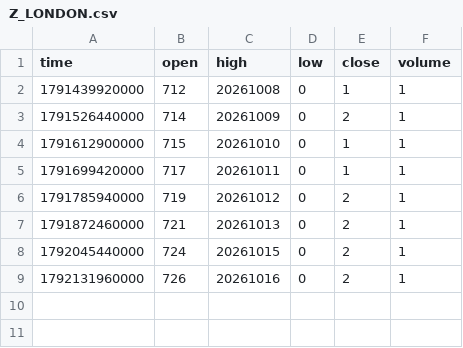
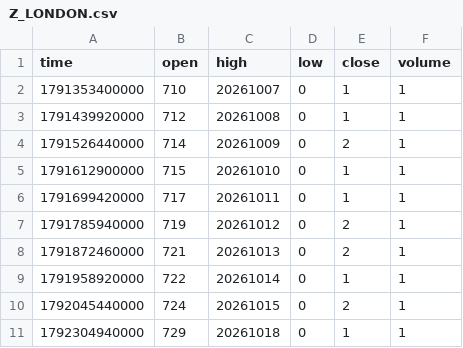
Before and after one commit to pranavmalhotra567-commits/sunrise-seed-data, a CSV file: Z_LONDON.csv, drawn as a sheet; removed rows and columns are numbered as before the commit, all else as after; the diff names each change by its address in the sheet, - before the commit and + after, or states it on an @@ line.

```diff
--- a/Z_LONDON.csv
+++ b/Z_LONDON.csv
+row 2: 1791353400000 | 710 | 20261007 | 0 | 1 | 1
+row 9: 1791958920000 | 722 | 20261014 | 0 | 1 | 1
-row 9: 1792131960000 | 726 | 20261016 | 0 | 2 | 1
+row 11: 1792304940000 | 729 | 20261018 | 0 | 1 | 1
```
Also changed, not shown: Z_NYC.csv, Z_TOKYO.csv, 1 other file.
